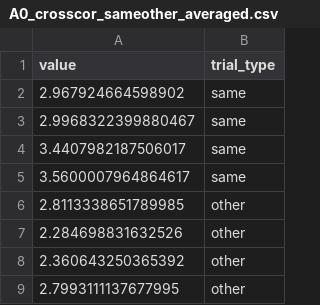
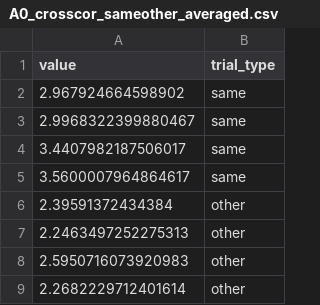
Before and after one commit to LpZamora/RIFT_thesis_expe1, a CSV file: files/A0_crosscor_sameother_averaged.csv, drawn as a sheet.

```diff
--- a/files/A0_crosscor_sameother_averaged.csv
+++ b/files/A0_crosscor_sameother_averaged.csv
@@ -5,5 +5,5 @@ value,trial_type
 3.5600007964864617,same
-2.8113338651789985,other
-2.284698831632526,other
-2.360643250365392,other
-2.7993111137677995,other
+2.39591372434384,other
+2.2463497252275313,other
+2.5950716073920983,other
+2.2682229712401614,other
```
Also changed, not shown: files/A0_crosscor_prepost.csv, files/A0_crosscor_sameother_cueduncued.csv, 26 other files.
